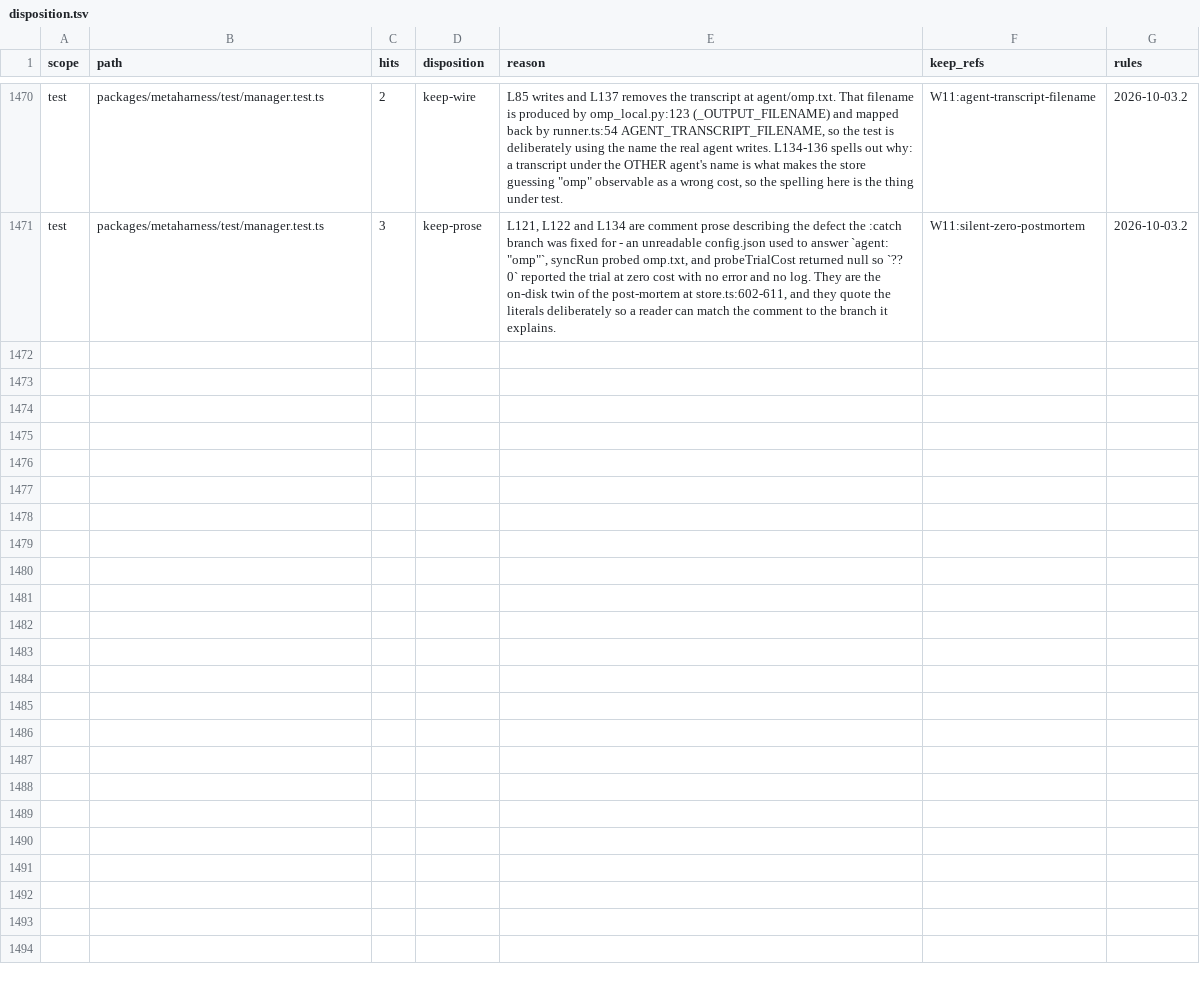
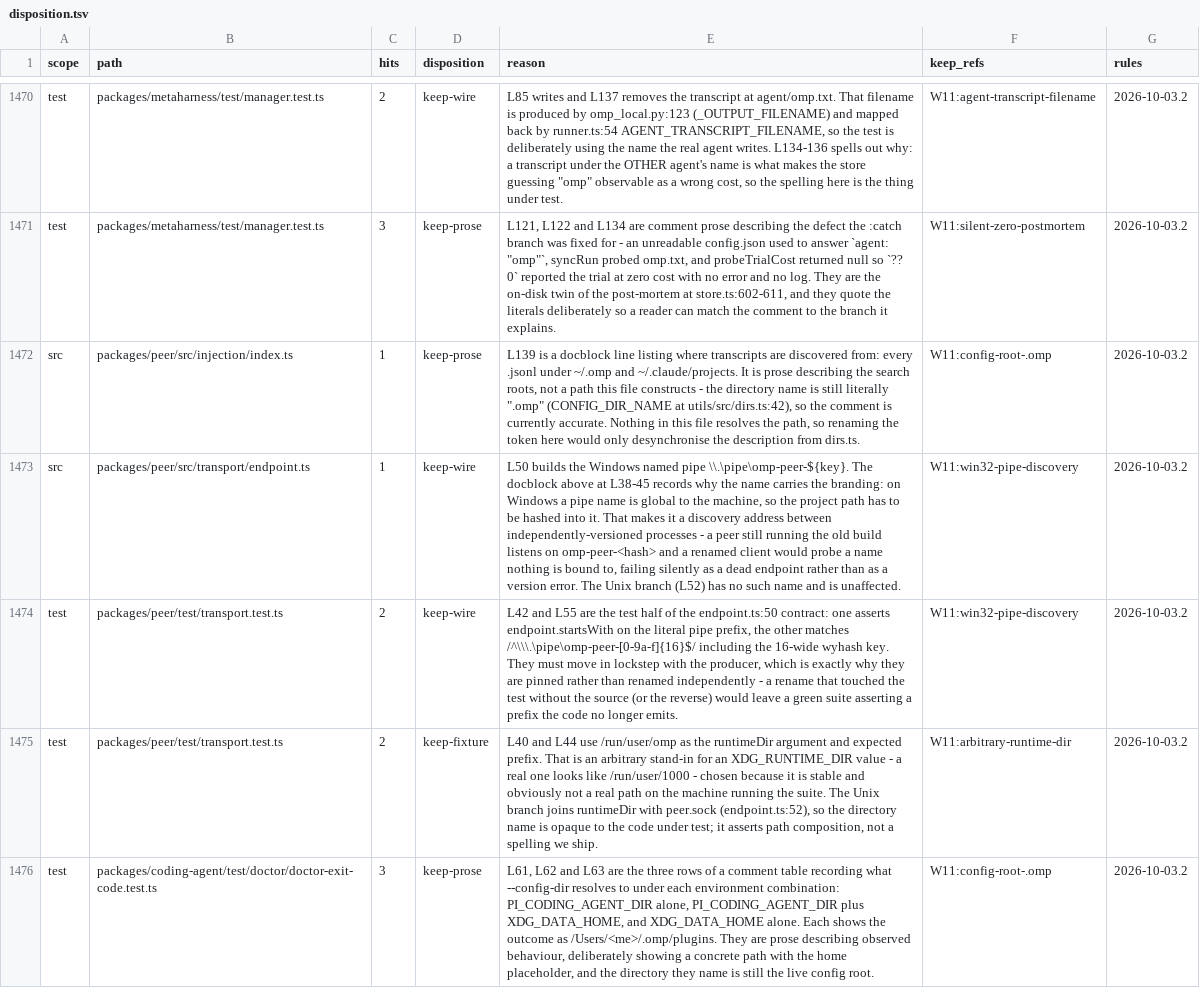
Before and after one commit to ultrabuilders/ultraworkers, a TSV file: scripts/rename/disposition.tsv, drawn as a sheet; only a part is shown, gaps mark what is left out; the diff names each change by its address in the sheet, - before the commit and + after, or states it on an @@ line.

Commit message:
chore(rename): packages/peer's Windows pipe name and the doctor config-root table
Four files that landed with no rows at all.

endpoint.ts:50 is the one that matters. \\.\pipe\omp-peer-<key> is not a
label - on Windows a pipe name is global to the machine, so the docblock above
it hashes the project path in, and that makes the name a discovery address
between independently-versioned processes. A client on renamed code probing a
peer still on the old build gets a dead endpoint, not a version error. The Unix
branch joins runtimeDir with peer.sock and has no such name.

transport.test.ts:42 and :55 assert that prefix literally, so they are pinned to
the producer rather than renamed beside it. :40 and :44 use /run/user/omp only
as an arbitrary stand-in for an XDG_RUNTIME_DIR - the real thing is
/run/user/1000 - and the code under test joins it opaquely, so that pair is
keep-fixture.

injection/index.ts:139 and doctor-exit-code.test.ts:61-63 are prose naming
~/.omp, which is still the live config root (CONFIG_DIR_NAME, dirs.ts:42).

```diff
--- a/scripts/rename/disposition.tsv
+++ b/scripts/rename/disposition.tsv
+row 1472: src | packages/peer/src/injection/index.ts | 1 | keep-prose | L139 is a docblock line listing where transcripts are discovered from: every .jsonl under ~/.omp and ~/.claude/projects. It is prose describing the search roots, not a path this file constructs - the directory name is still literally ".omp" (CONFIG_DIR_NAME at utils/src/dirs.ts:42), so the comment is currently accurate. Nothing in this file resolves the path, so renaming the token here would only desynchronise the description from dirs.ts. | W11:config-root-.omp | 2026-10-03.2
+row 1473: src | packages/peer/src/transport/endpoint.ts | 1 | keep-wire | L50 builds the Windows named pipe \\.\pipe\omp-peer-${key}. The docblock above at L38-45 records why the name carries the branding: on Windows a pipe name is global to the machine, so the project path has to be hashed into it. That makes it a discovery address between independently-versioned processes - a peer still running the old build listens on omp-peer-<hash> and a renamed client would probe a name nothing is bound to, failing silently as a dead endpoint rather than as a version error. The Unix branch (L52) has no such name and is unaffected. | W11:win32-pipe-discovery | 2026-10-03.2
+row 1474: test | packages/peer/test/transport.test.ts | 2 | keep-wire | L42 and L55 are the test half of the endpoint.ts:50 contract: one asserts endpoint.startsWith on the literal pipe prefix, the other matches /^\\\.\pipe\omp-peer-[0-9a-f]{16}$/ including the 16-wide wyhash key. They must move in lockstep with the producer, which is exactly why they are pinned rather than renamed independently - a rename that touched the test without the source (or the reverse) would leave a green suite asserting a prefix the code no longer emits. | W11:win32-pipe-discovery | 2026-10-03.2
+row 1475: test | packages/peer/test/transport.test.ts | 2 | keep-fixture | L40 and L44 use /run/user/omp as the runtimeDir argument and expected prefix. That is an arbitrary stand-in for an XDG_RUNTIME_DIR value - a real one looks like /run/user/1000 - chosen because it is stable and obviously not a real path on the machine running the suite. The Unix branch joins runtimeDir with peer.sock (endpoint.ts:52), so the directory name is opaque to the code under test; it asserts path composition, not a spelling we ship. | W11:arbitrary-runtime-dir | 2026-10-03.2
+row 1476: test | packages/coding-agent/test/doctor/doctor-exit-code.test.ts | 3 | keep-prose | L61, L62 and L63 are the three rows of a comment table recording what --config-dir resolves to under each environment combination: PI_CODING_AGENT_DIR alone, PI_CODING_AGENT_DIR plus XDG_DATA_HOME, and XDG_DATA_HOME alone. Each shows the outcome as /Users/<me>/.omp/plugins. They are prose describing observed behaviour, deliberately showing a concrete path with the home placeholder, and the directory they name is still the live config root. | W11:config-root-.omp | 2026-10-03.2
```
